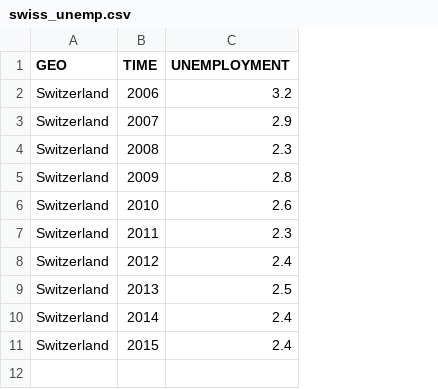
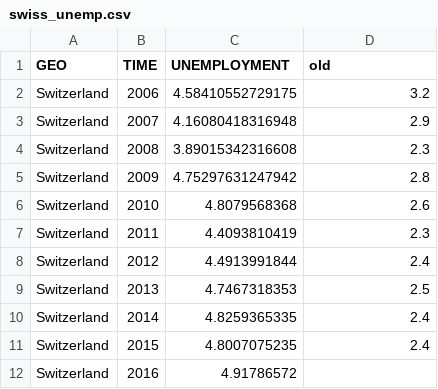
Before and after one commit to georgeblck/refugee-distribution, a CSV file: original_data/swiss_unemp.csv, drawn as a sheet; addresses are those after the commit; the diff names each change by its address in the sheet, - before the commit and + after, or states it on an @@ line.

```diff
--- a/original_data/swiss_unemp.csv
+++ b/original_data/swiss_unemp.csv
+column C (UNEMPLOYMENT), rows 2-11: 4.58410552729175 | 4.16080418316948 | 3.89015342316608 | 4.75297631247942 | 4.8079568368 | 4.4093810419 | 4.4913991844 | 4.7467318353 | 4.8259365335 | 4.8007075235
-D1: UNEMPLOYMENT
+D1: old
+row 12: Switzerland | 2016 | 4.91786572
```
Also changed, not shown: original_data/liechtenstein_unemp.csv, original_data/migr_asyctzm_1_Data.csv, 53 other files.
